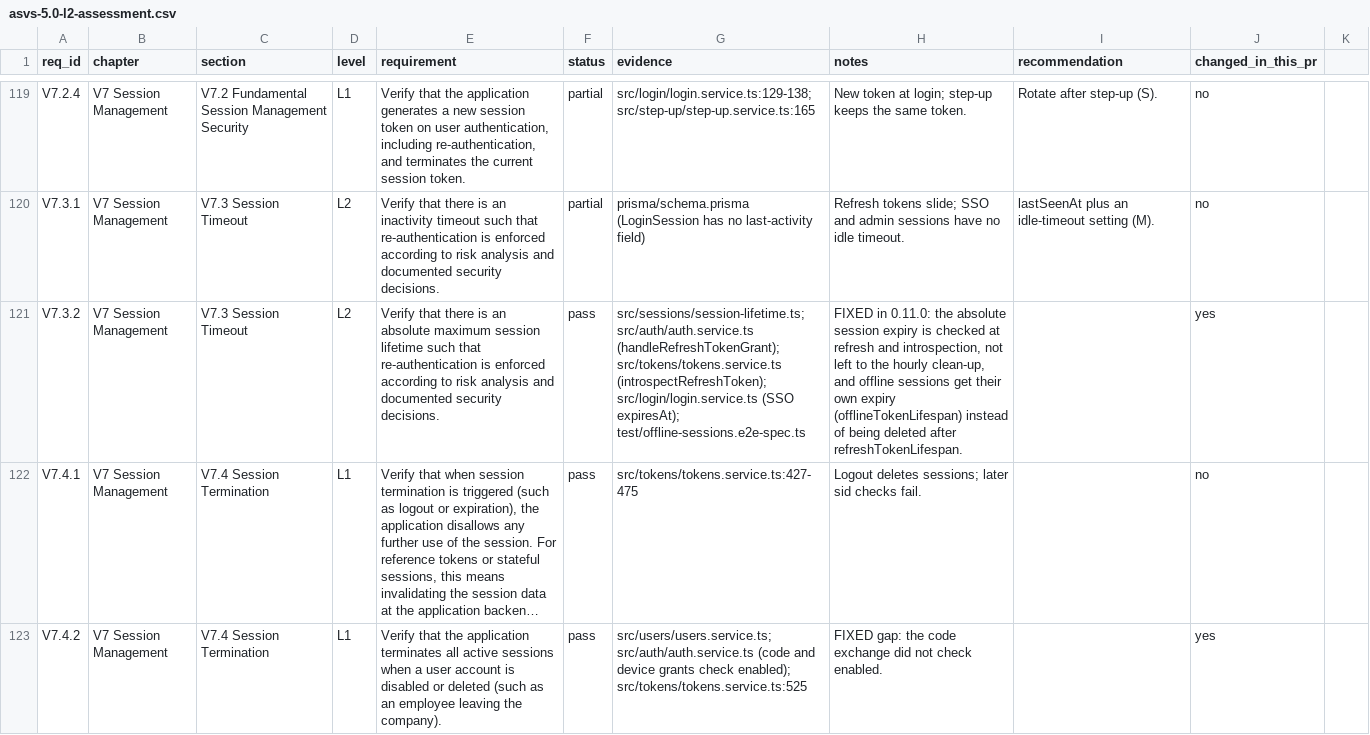
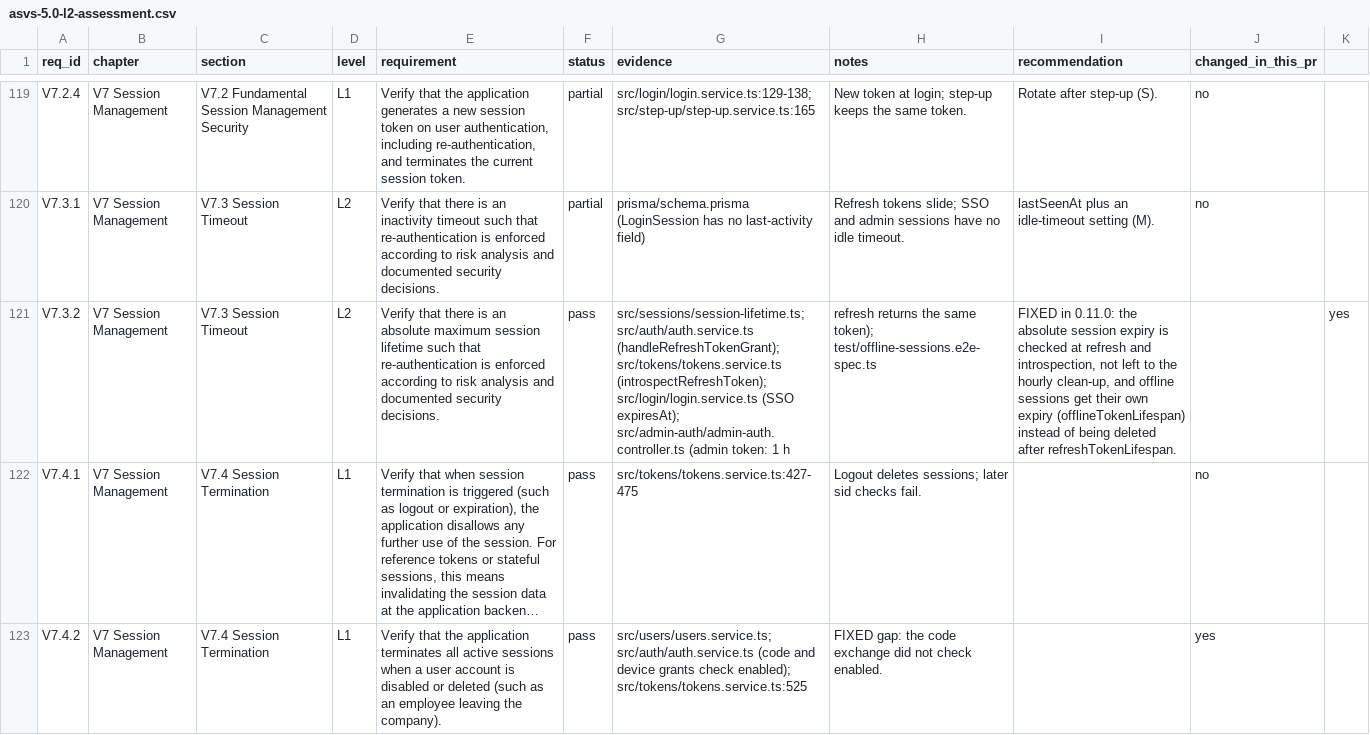
Before and after one commit to idenplane/idenplane, a CSV file: docs/static/security/asvs-5.0-l2-assessment.csv, drawn as a sheet; only a part is shown, gaps mark what is left out; long unchanged cells end in …; the diff names each change by its address in the sheet, - before the commit and + after, or states it on an @@ line.

```diff
--- a/docs/static/security/asvs-5.0-l2-assessment.csv
+++ b/docs/static/security/asvs-5.0-l2-assessment.csv
-G121 (evidence): …(SSO expiresAt); test/offline-sessions.e2e-spec.ts
+G121 (evidence): …(SSO expiresAt); src/admin-auth/admin-auth.controller.ts (admin token: 1 h
-H121 (notes): FIXED in 0.11.0: the absolute session expiry is checked at refresh and introspection, not left to the hourly clean-up, and offline sessions get their own expiry (offlineTokenLifespan) instead of being deleted after refreshTokenLifespan.
+H121 (notes): refresh returns the same token); test/offline-sessions.e2e-spec.ts
-I121 (recommendation): (empty)
+I121 (recommendation): FIXED in 0.11.0: the absolute session expiry is checked at refresh and introspection, not left to the hourly clean-up, and offline sessions get their own expiry (offlineTokenLifespan) instead of being deleted after refreshTokenLifespan.
-J121 (changed_in_this_pr): yes
+J121 (changed_in_this_pr): (empty)
-K121: (empty)
+K121: yes
```
Also changed, not shown: 5 other files.
